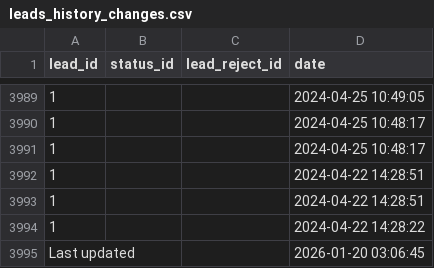
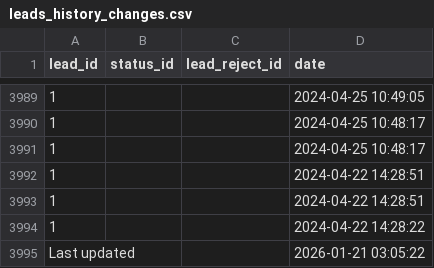
Before and after one commit to ifpfptatmc/KO_alfacrm_data, a CSV file: leads_history_changes.csv, drawn as a sheet; only a part is shown, gaps mark what is left out.

```diff
--- a/leads_history_changes.csv
+++ b/leads_history_changes.csv
@@ -3994,2 +3994,2 @@ lead_id,status_id,lead_reject_id,date
 1,,,2024-04-22 14:28:22
-Last updated,,,2026-01-20 03:06:45
+Last updated,,,2026-01-21 03:05:22
```
Also changed, not shown: customers_statuses_sources.csv, leads_statuses_sources.csv, 1 other file.
